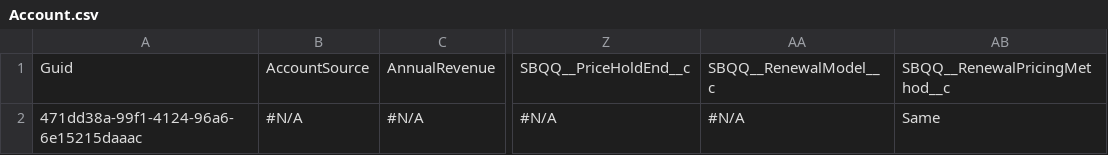
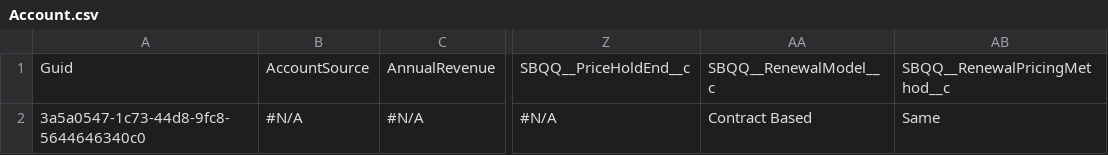
Before and after one commit to mmalanowski-vcs/test, a CSV file: Account.csv, drawn as a sheet; only a part is shown, gaps mark what is left out; the diff names each change by its address in the sheet, - before the commit and + after, or states it on an @@ line.

Commit message:
Saved data from the control org into the repository master branch

```diff
--- a/Account.csv
+++ b/Account.csv
-A2: 471dd38a-99f1-4124-96a6-6e15215daaac
+A2: 3a5a0547-1c73-44d8-9fc8-5644646340c0
-AA2: #N/A
+AA2: Contract Based
```
